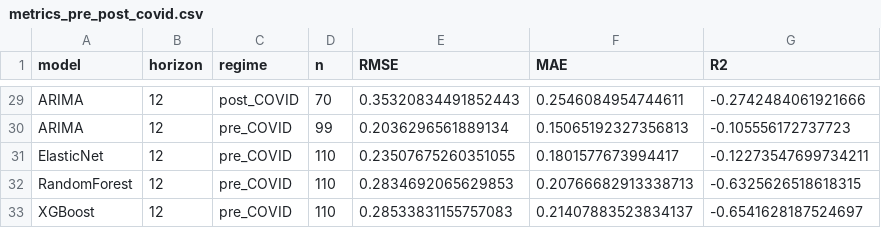
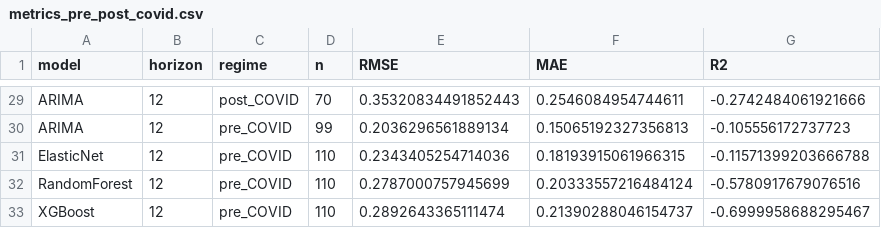
Before and after one commit to TotrepData/inflation-predictor, a CSV file: models/metrics_pre_post_covid.csv, drawn as a sheet; only a part is shown, gaps mark what is left out; the diff covers the shown part only.

```diff
--- a/models/metrics_pre_post_covid.csv
+++ b/models/metrics_pre_post_covid.csv
@@ -30,4 +30,4 @@ ARIMA,12,post_COVID,70,0.35320834491852443,0.2546084954744611,-0.274248406192166
 ARIMA,12,pre_COVID,99,0.2036296561889134,0.15065192327356813,-0.105556172737723
-ElasticNet,12,pre_COVID,110,0.23507675260351055,0.1801577673994417,-0.12273547699734211
-RandomForest,12,pre_COVID,110,0.2834692065629853,0.20766682913338713,-0.6325626518618315
-XGBoost,12,pre_COVID,110,0.28533831155757083,0.21407883523834137,-0.6541628187524697
+ElasticNet,12,pre_COVID,110,0.2343405254714036,0.18193915061966315,-0.11571399203666788
+RandomForest,12,pre_COVID,110,0.2787000757945699,0.20333557216484124,-0.5780917679076516
+XGBoost,12,pre_COVID,110,0.2892643365111474,0.21390288046154737,-0.6999958688295467
```
Also changed, not shown: 1 added row, 1 removed row and 60 edited cells elsewhere in this file, models/metrics_by_horizon.csv, models/walkforward_predictions.csv, 19 other files.
